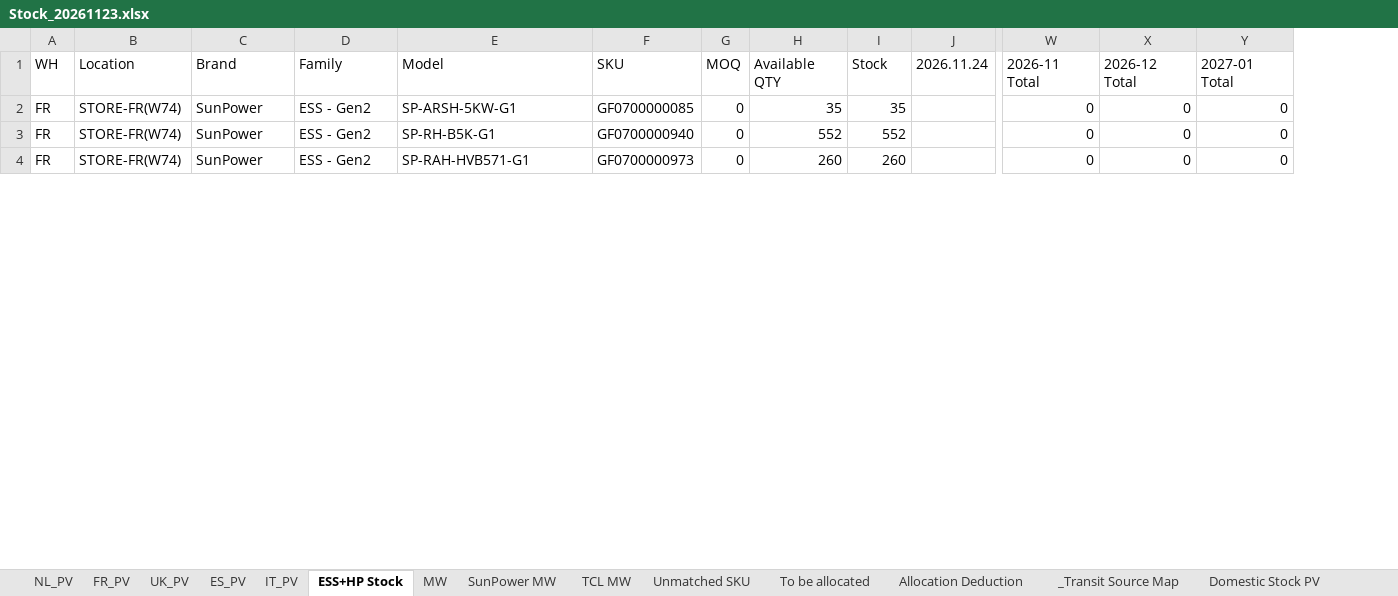
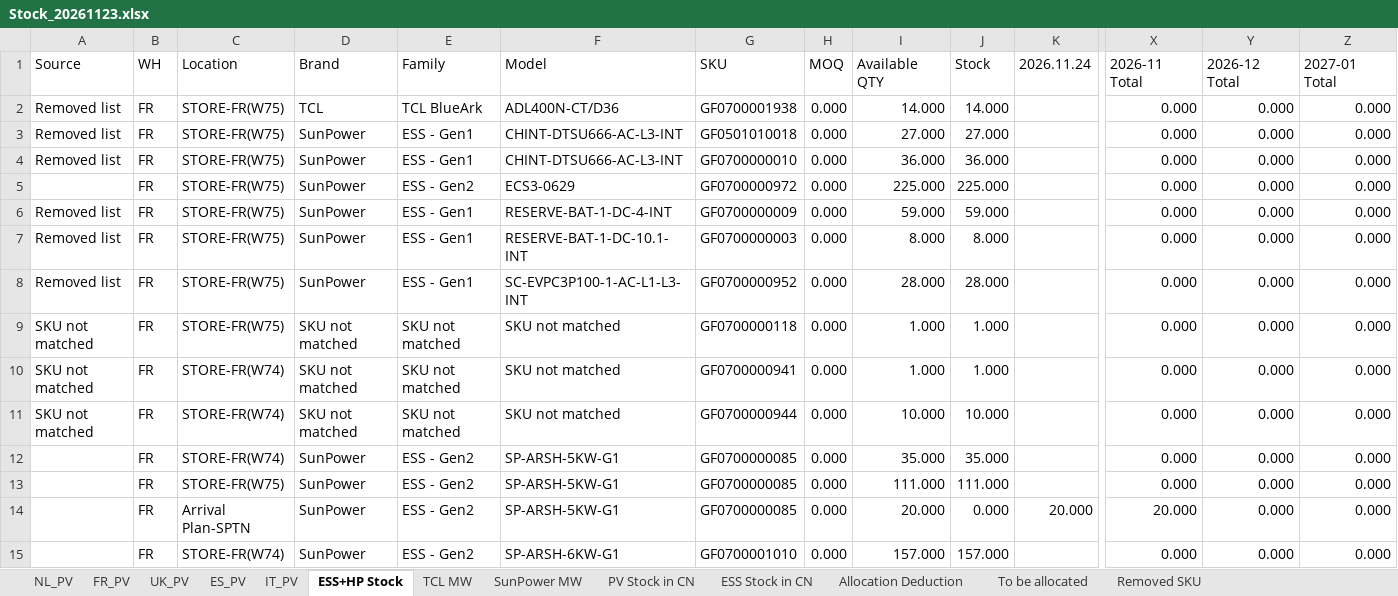
Before and after one commit to hantsuii/EUPV2026, an Excel workbook: Stcok History/Stock_20261123.xlsx, sheet ESS+HP Stock, drawn as a sheet; only a part is shown, gaps mark what is left out; values as stored, in another font and other column widths than the file's, no cell formats; addresses are those after the commit; rows hold the shown columns only; the diff covers the shown part only; the diff names each change by its address in the sheet, - before the commit and + after, or states it on an @@ line.

Commit message:
Update Stock_20261123.xlsx

```diff
--- a/Stcok History/Stock_20261123.xlsx (sheet ESS+HP Stock)
+++ b/Stcok History/Stock_20261123.xlsx (sheet ESS+HP Stock)
-sheet tab: Unmatched SKU
+sheet tab: PV Stock in CN
-sheet tab: Domestic Stock PV
+sheet tab: Removed SKU
@@ sheet tab hidden: MW @@
@@ sheet tab hidden: _Transit Source Map @@
+sheet tab: ESS Stock in CN
@@ sheet tab order changed: NL_PV | FR_PV | UK_PV | ES_PV | IT_PV | ESS+HP Stock | TCL MW | SunPower MW | PV Stock in CN | ESS Stock in CN | Allocation Deduction | To be allocated | Removed SKU @@
+column A (Source), empty
+row 2: Removed list | FR | STORE-FR(W75) | TCL | TCL BlueArk | ADL400N-CT/D36 | GF0700001938 | 0.000 | 14.000 | 14.000 |  | 0.000 | 0.000 | 0.000
+row 3: Removed list | FR | STORE-FR(W75) | SunPower | ESS - Gen1 | CHINT-DTSU666-AC-L3-INT | GF0501010018 | 0.000 | 27.000 | 27.000 |  | 0.000 | 0.000 | 0.000
+row 4: Removed list | FR | STORE-FR(W75) | SunPower | ESS - Gen1 | CHINT-DTSU666-AC-L3-INT | GF0700000010 | 0.000 | 36.000 | 36.000 |  | 0.000 | 0.000 | 0.000
+row 5:  | FR | STORE-FR(W75) | SunPower | ESS - Gen2 | ECS3-0629 | GF0700000972 | 0.000 | 225.000 | 225.000 |  | 0.000 | 0.000 | 0.000
+row 6: Removed list | FR | STORE-FR(W75) | SunPower | ESS - Gen1 | RESERVE-BAT-1-DC-4-INT | GF0700000009 | 0.000 | 59.000 | 59.000 |  | 0.000 | 0.000 | 0.000
+row 7: Removed list | FR | STORE-FR(W75) | SunPower | ESS - Gen1 | RESERVE-BAT-1-DC-10.1-INT | GF0700000003 | 0.000 | 8.000 | 8.000 |  | 0.000 | 0.000 | 0.000
+row 8: Removed list | FR | STORE-FR(W75) | SunPower | ESS - Gen1 | SC-EVPC3P100-1-AC-L1-L3-INT | GF0700000952 | 0.000 | 28.000 | 28.000 |  | 0.000 | 0.000 | 0.000
+row 9: SKU not matched | FR | STORE-FR(W75) | SKU not matched | SKU not matched | SKU not matched | GF0700000118 | 0.000 | 1.000 | 1.000 |  | 0.000 | 0.000 | 0.000
+row 10: SKU not matched | FR | STORE-FR(W74) | SKU not matched | SKU not matched | SKU not matched | GF0700000941 | 0.000 | 1.000 | 1.000 |  | 0.000 | 0.000 | 0.000
+row 11: SKU not matched | FR | STORE-FR(W74) | SKU not matched | SKU not matched | SKU not matched | GF0700000944 | 0.000 | 10.000 | 10.000 |  | 0.000 | 0.000 | 0.000
-H12:H13 (MOQ): 0
+H12:H13 (MOQ): 0.000
-I12 (Available QTY): 35
+I12 (Available QTY): 35.000
-J12 (Stock): 35
+J12 (Stock): 35.000
-X12:X13 (2026-11 Total): 0
+X12:X13 (2026-11 Total): 0.000
-Y12:Y13 (2026-12 Total): 0
+Y12:Y13 (2026-12 Total): 0.000
-Z12:Z13 (2027-01 Total): 0
+Z12:Z13 (2027-01 Total): 0.000
-C13 (Location): STORE-FR(W74)
+C13 (Location): STORE-FR(W75)
-F13 (Model): SP-RH-B5K-G1
+F13 (Model): SP-ARSH-5KW-G1
-G13 (SKU): GF0700000940
+G13 (SKU): GF0700000085
-I13 (Available QTY): 552
+I13 (Available QTY): 111.000
-J13 (Stock): 552
+J13 (Stock): 111.000
+row 14:  | FR | Arrival Plan-SPTN | SunPower | ESS - Gen2 | SP-ARSH-5KW-G1 | GF0700000085 | 0.000 | 20.000 | 0.000 | 20.000 | 20.000 | 0.000 | 0.000
-F15 (Model): SP-RAH-HVB571-G1
+F15 (Model): SP-ARSH-6KW-G1
-G15 (SKU): GF0700000973
+G15 (SKU): GF0700001010
-H15 (MOQ): 0
+H15 (MOQ): 0.000
-I15 (Available QTY): 260
+I15 (Available QTY): 157.000
-J15 (Stock): 260
+J15 (Stock): 157.000
-X15 (2026-11 Total): 0
+X15 (2026-11 Total): 0.000
-Y15 (2026-12 Total): 0
+Y15 (2026-12 Total): 0.000
-Z15 (2027-01 Total): 0
+Z15 (2027-01 Total): 0.000
```
Also changed, not shown: 84 added rows, 15 removed rows and 218 edited cells elsewhere in this sheet, sheet NL_PV, sheet FR_PV, sheet PV Stock in CN, sheet Removed SKU, sheet To be allocated, sheet IT_PV, 5 more sheets, other sheet tabs, cell formats.
